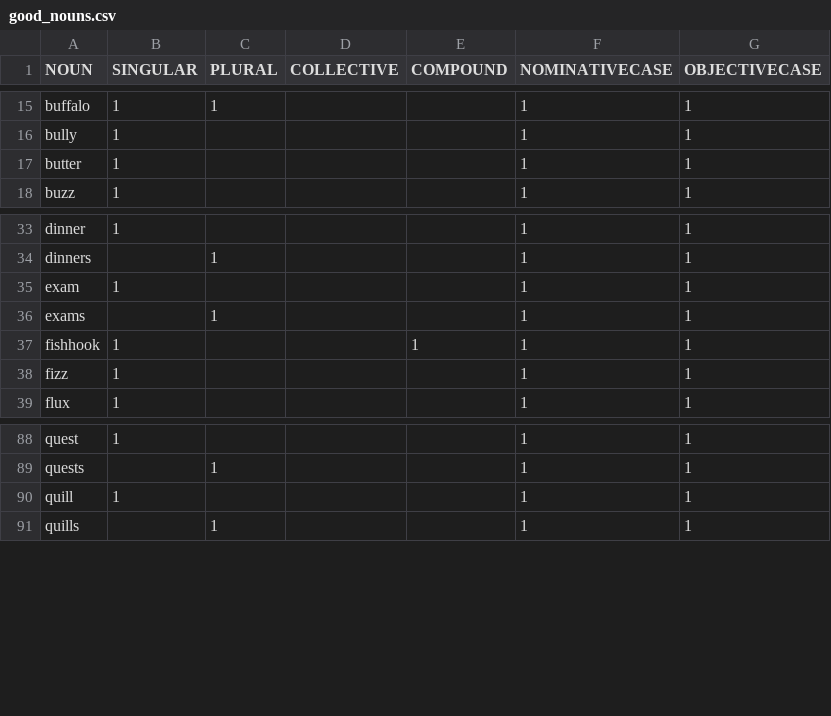
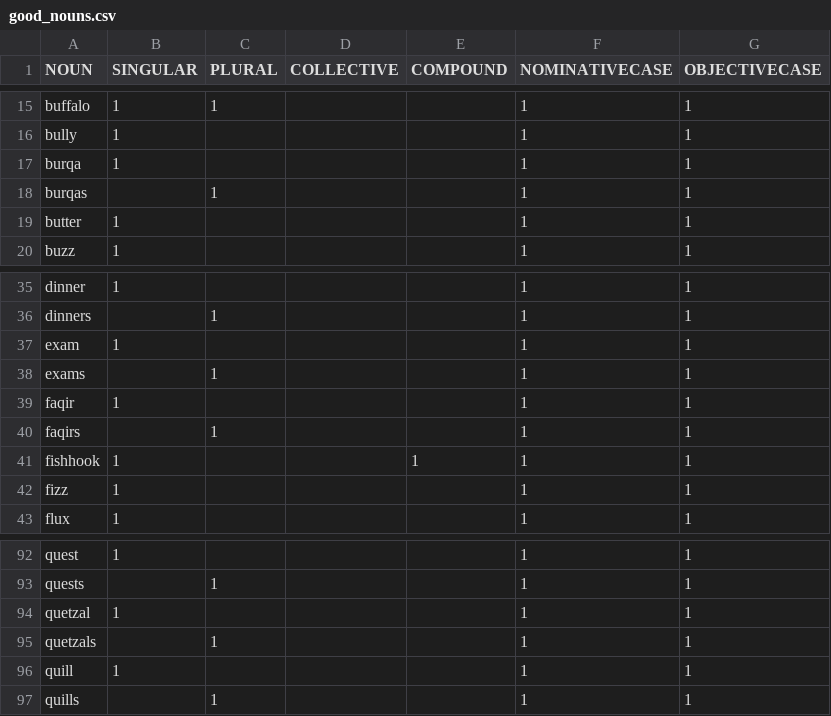
Before and after one commit to andygitlin/Academic-Games-Player, a CSV file: WordLists/good_nouns.csv, drawn as a sheet; only a part is shown, gaps mark what is left out.

Commit message:
Rp in MrWff.py + some nouns

```diff
--- a/WordLists/good_nouns.csv
+++ b/WordLists/good_nouns.csv
@@ -16,2 +16,4 @@ buffalo,1,1,,,1,1
 bully,1,,,,1,1
+burqa,1,,,,1,1
+burqas,,1,,,1,1
 butter,1,,,,1,1
@@ -36,2 +38,4 @@ exam,1,,,,1,1
 exams,,1,,,1,1
+faqir,1,,,,1,1
+faqirs,,1,,,1,1
 fishhook,1,,,1,1,1
@@ -89,2 +93,4 @@ quest,1,,,,1,1
 quests,,1,,,1,1
+quetzal,1,,,,1,1
+quetzals,,1,,,1,1
 quill,1,,,,1,1
```
Also changed, not shown: 1 other file.
